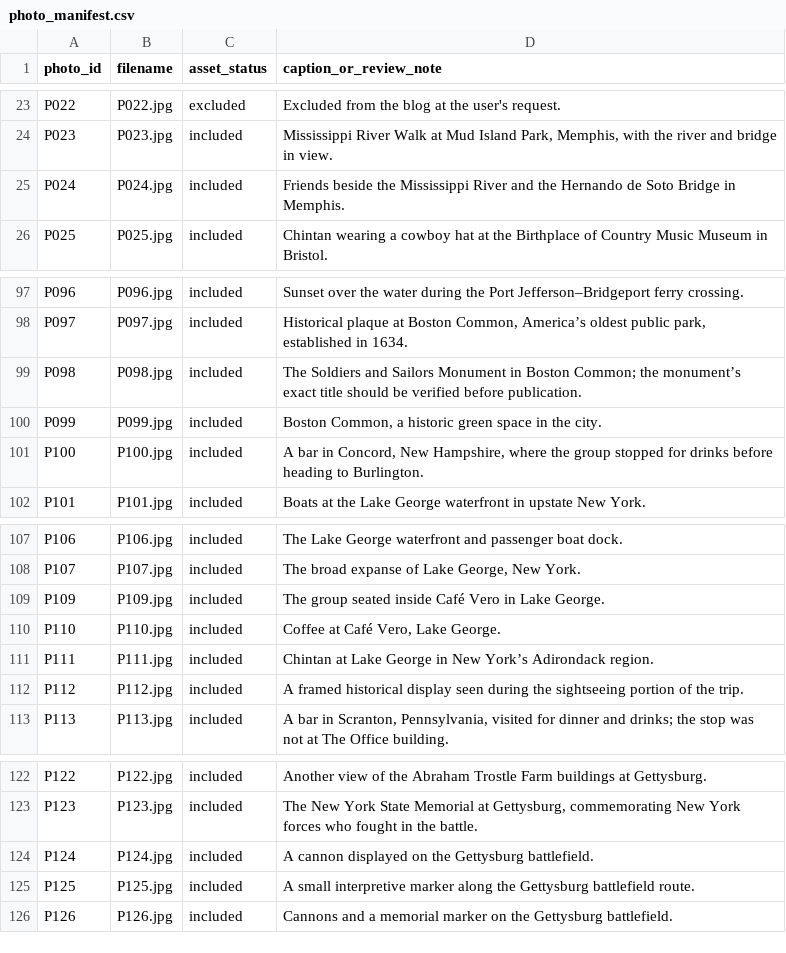
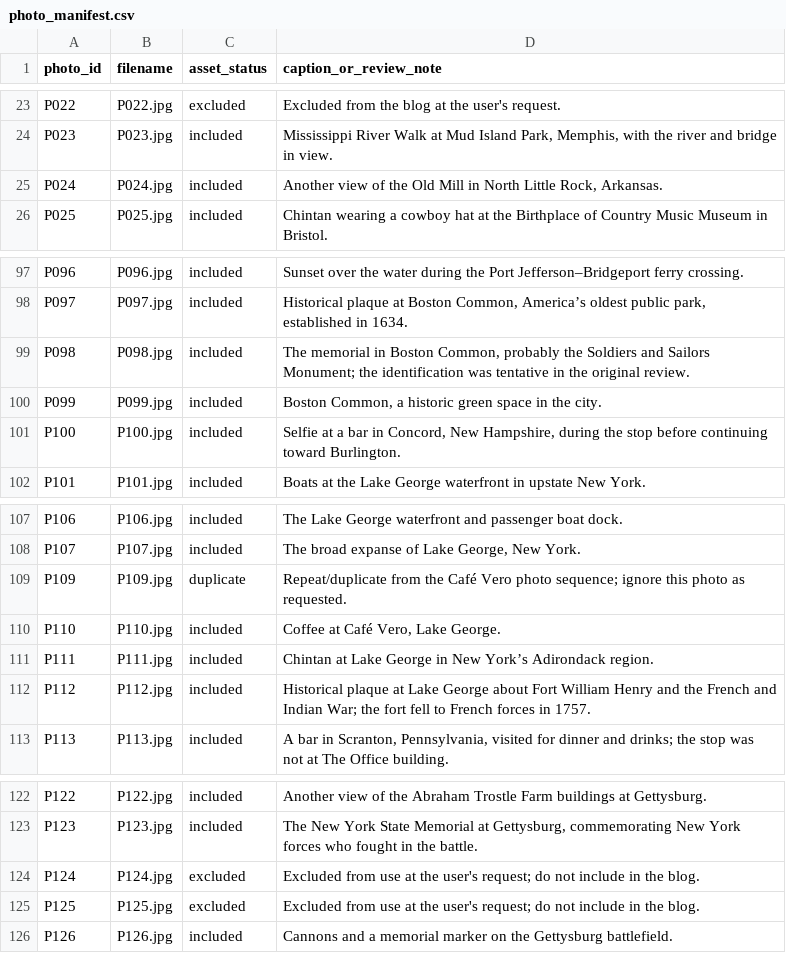
Before and after one commit to chintankanal/rallypoint, a CSV file: travelogue/photo_manifest.csv, drawn as a sheet; only a part is shown, gaps mark what is left out.

Commit message:
Apply additional original photo review corrections

```diff
--- a/travelogue/photo_manifest.csv
+++ b/travelogue/photo_manifest.csv
@@ -24,3 +24,3 @@ P022,P022.jpg,excluded,"Excluded from the blog at the user's request."
 P023,P023.jpg,included,"Mississippi River Walk at Mud Island Park, Memphis, with the river and bridge in view."
-P024,P024.jpg,included,"Friends beside the Mississippi River and the Hernando de Soto Bridge in Memphis."
+P024,P024.jpg,included,"Another view of the Old Mill in North Little Rock, Arkansas."
 P025,P025.jpg,included,"Chintan wearing a cowboy hat at the Birthplace of Country Music Museum in Bristol."
@@ -98,5 +98,5 @@ P096,P096.jpg,included,"Sunset over the water during the Port Jefferson–Bridge
 P097,P097.jpg,included,"Historical plaque at Boston Common, America’s oldest public park, established in 1634."
-P098,P098.jpg,included,"The Soldiers and Sailors Monument in Boston Common; the monument’s exact title should be verified before publication."
+P098,P098.jpg,included,"The memorial in Boston Common, probably the Soldiers and Sailors Monument; the identification was tentative in the original review."
 P099,P099.jpg,included,"Boston Common, a historic green space in the city."
-P100,P100.jpg,included,"A bar in Concord, New Hampshire, where the group stopped for drinks before heading to Burlington."
+P100,P100.jpg,included,"Selfie at a bar in Concord, New Hampshire, during the stop before continuing toward Burlington."
 P101,P101.jpg,included,"Boats at the Lake George waterfront in upstate New York."
@@ -108,6 +108,6 @@ P106,P106.jpg,included,"The Lake George waterfront and passenger boat dock."
 P107,P107.jpg,included,"The broad expanse of Lake George, New York."
-P109,P109.jpg,included,"The group seated inside Café Vero in Lake George."
+P109,P109.jpg,duplicate,"Repeat/duplicate from the Café Vero photo sequence; ignore this photo as requested."
 P110,P110.jpg,included,"Coffee at Café Vero, Lake George."
 P111,P111.jpg,included,"Chintan at Lake George in New York’s Adirondack region."
-P112,P112.jpg,included,"A framed historical display seen during the sightseeing portion of the trip."
+P112,P112.jpg,included,"Historical plaque at Lake George about Fort William Henry and the French and Indian War; the fort fell to French forces in 1757."
 P113,P113.jpg,included,"A bar in Scranton, Pennsylvania, visited for dinner and drinks; the stop was not at The Office building."
@@ -123,4 +123,4 @@ P122,P122.jpg,included,"Another view of the Abraham Trostle Farm buildings at Ge
 P123,P123.jpg,included,"The New York State Memorial at Gettysburg, commemorating New York forces who fought in the battle."
-P124,P124.jpg,included,"A cannon displayed on the Gettysburg battlefield."
-P125,P125.jpg,included,"A small interpretive marker along the Gettysburg battlefield route."
+P124,P124.jpg,excluded,"Excluded from use at the user's request; do not include in the blog."
+P125,P125.jpg,excluded,"Excluded from use at the user's request; do not include in the blog."
 P126,P126.jpg,included,"Cannons and a memorial marker on the Gettysburg battlefield."
```
